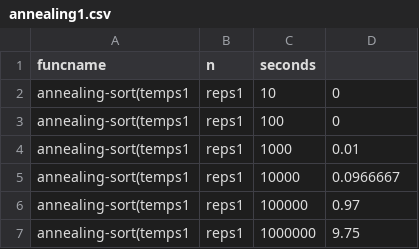
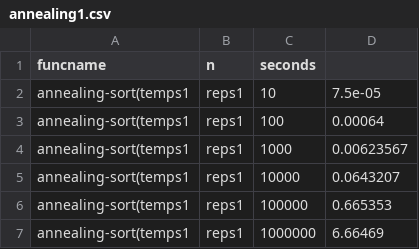
Before and after one commit to tahoe01/Sorting-Algorithms, a CSV file: annealing1.csv, drawn as a sheet.

```diff
--- a/annealing1.csv
+++ b/annealing1.csv
@@ -1,7 +1,7 @@
 funcname,n,seconds
-annealing-sort(temps1, reps1,10,0
-annealing-sort(temps1, reps1,100,0
-annealing-sort(temps1, reps1,1000,0.01
-annealing-sort(temps1, reps1,10000,0.0966667
-annealing-sort(temps1, reps1,100000,0.97
-annealing-sort(temps1, reps1,1000000,9.75
+annealing-sort(temps1, reps1,10,7.5e-05
+annealing-sort(temps1, reps1,100,0.00064
+annealing-sort(temps1, reps1,1000,0.00623567
+annealing-sort(temps1, reps1,10000,0.0643207
+annealing-sort(temps1, reps1,100000,0.665353
+annealing-sort(temps1, reps1,1000000,6.66469
```
Also changed, not shown: annealing2.csv, annealing3.csv, 12 other files.
